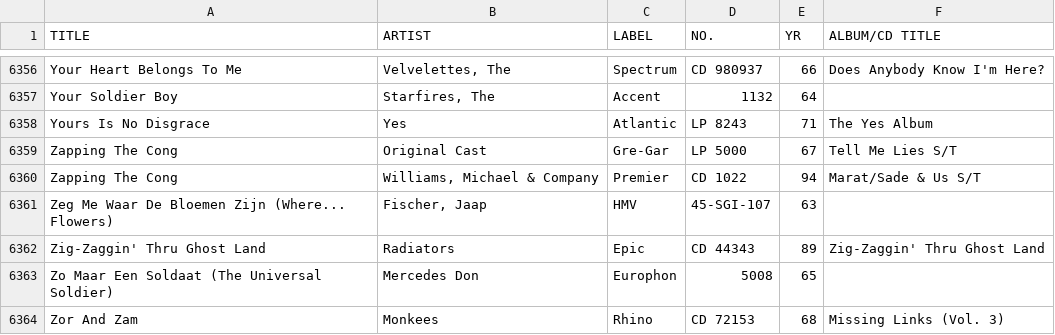
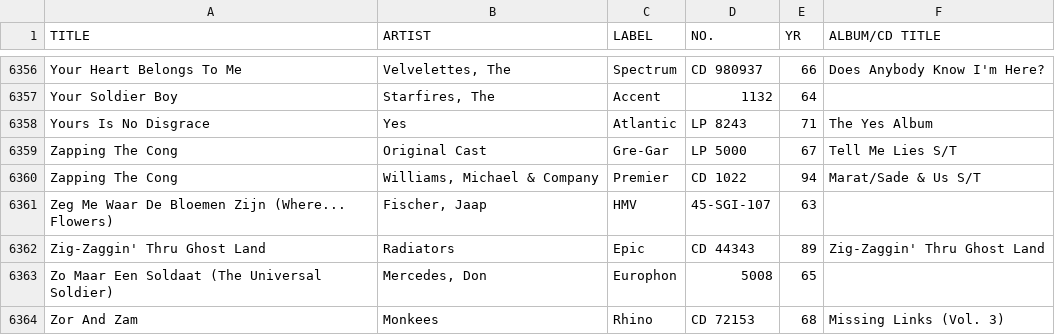
Before and after one commit to bjackss/csv-to-html-table, a CSV file: data/Vietnamd1.csv, drawn as a sheet; only a part is shown, gaps mark what is left out; the diff names each change by its address in the sheet, - before the commit and + after, or states it on an @@ line.

Commit message:
Update Vietnamd1.csv

```diff
--- a/data/Vietnamd1.csv
+++ b/data/Vietnamd1.csv
-B6363 (ARTIST): Mercedes Don
+B6363 (ARTIST): Mercedes, Don
```
